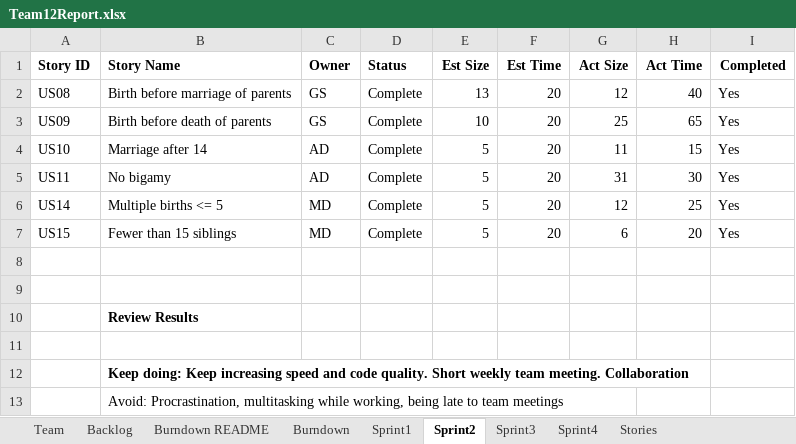
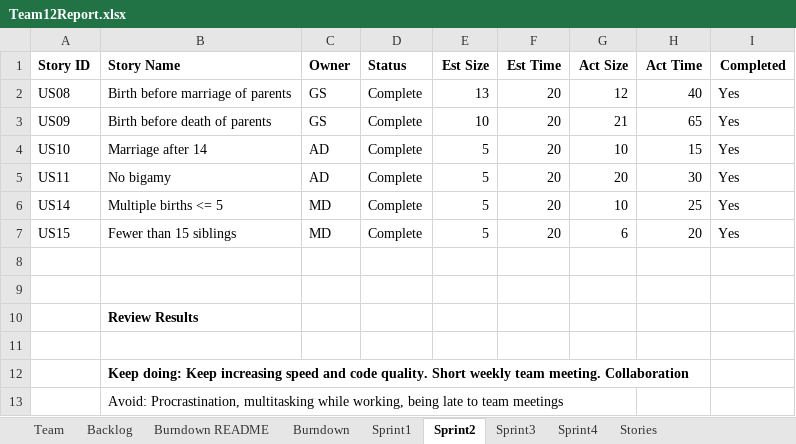
Before and after one commit to John123412341/CS555, an Excel workbook: Team12Report.xlsx, sheet Sprint2, drawn as a sheet; values as stored, in another font and other column widths than the file's, no borders; the diff names each change by its address in the sheet, - before the commit and + after, or states it on an @@ line.

```diff
--- a/Team12Report.xlsx (sheet Sprint2)
+++ b/Team12Report.xlsx (sheet Sprint2)
-G3 (Act Size): 25
+G3 (Act Size): 21
-G4 (Act Size): 11
+G4 (Act Size): 10
-G5 (Act Size): 31
+G5 (Act Size): 20
-G6 (Act Size): 12
+G6 (Act Size): 10
```
Also changed, not shown: sheet Sprint3, sheet Burndown, sheet Sprint1, charts or pictures, 1 other file.
